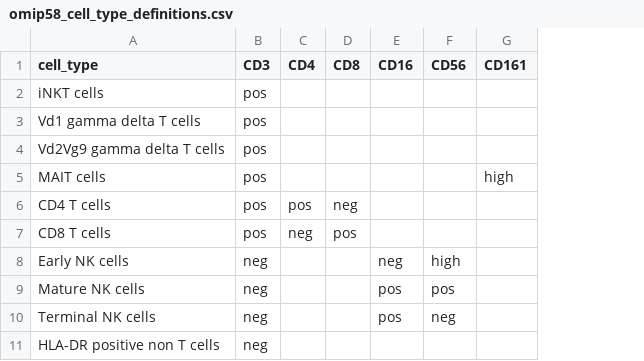
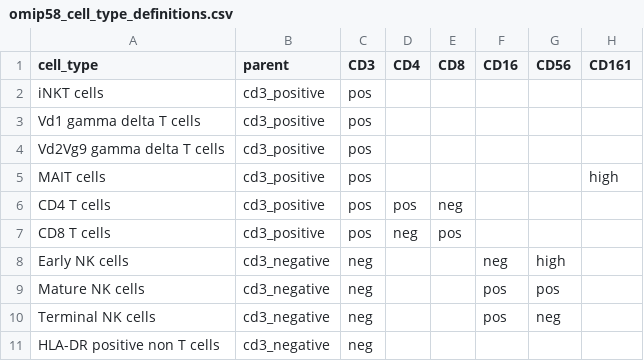
Before and after one commit to wguesdon/everything-flow-cytometry, a CSV file: gating/omip58_cell_type_definitions.csv, drawn as a sheet; only a part is shown; the diff names each change by its address in the sheet, - before the commit and + after, or states it on an @@ line.

Commit message:
fix(omip58): make the workflow reproducible and the labelling stable
Three faults, each found by a number rather than by reading the code.

A name collision. R/spectral.R already defined SingletMask, tests/testthat.R
sources every file in R/ into one environment, and the second definition
silently replaced the first. The deposit specific rule is now
Omip58SingletMask, and the header says why the two differ.

Two unseeded generators. robustbase::covMcd draws random subsets and so does the
scatter filter inside flowStats::spillover_ng, so two runs differed by 6 live
lymphocytes of 598,880 and swung the fitted Vg9 cut from 60.97 to 79.76 percent
of T cells. The script now sets one seed and two runs are byte identical.

An unstable filter. Choosing which markers may vote by putting a threshold on a
computed separation moved CD8 from 0.236 to 0.092 between clustering runs, which
relabelled a set of CD4 T cell clusters as Vd1 gamma delta covering 39.9 percent
of lymphocytes. The five markers that carry no usable threshold are now named in
gating/omip58_unusable_markers.csv with the measurement behind each, and the
clustering takes its CD3 parent from the cut the R half fitted.

marker_separation also split on mixture assignment, which let the wider
component claim values past the narrower one and returned a gap of -0.399 for
CD16. It now splits on a threshold, so the groups cannot overlap.

```diff
--- a/gating/omip58_cell_type_definitions.csv
+++ b/gating/omip58_cell_type_definitions.csv
+column B (parent), rows 2-11: cd3_positive | cd3_positive | cd3_positive | cd3_positive | cd3_positive | cd3_positive | cd3_negative | cd3_negative | cd3_negative | cd3_negative
```
Also changed, not shown: 8 other files.
